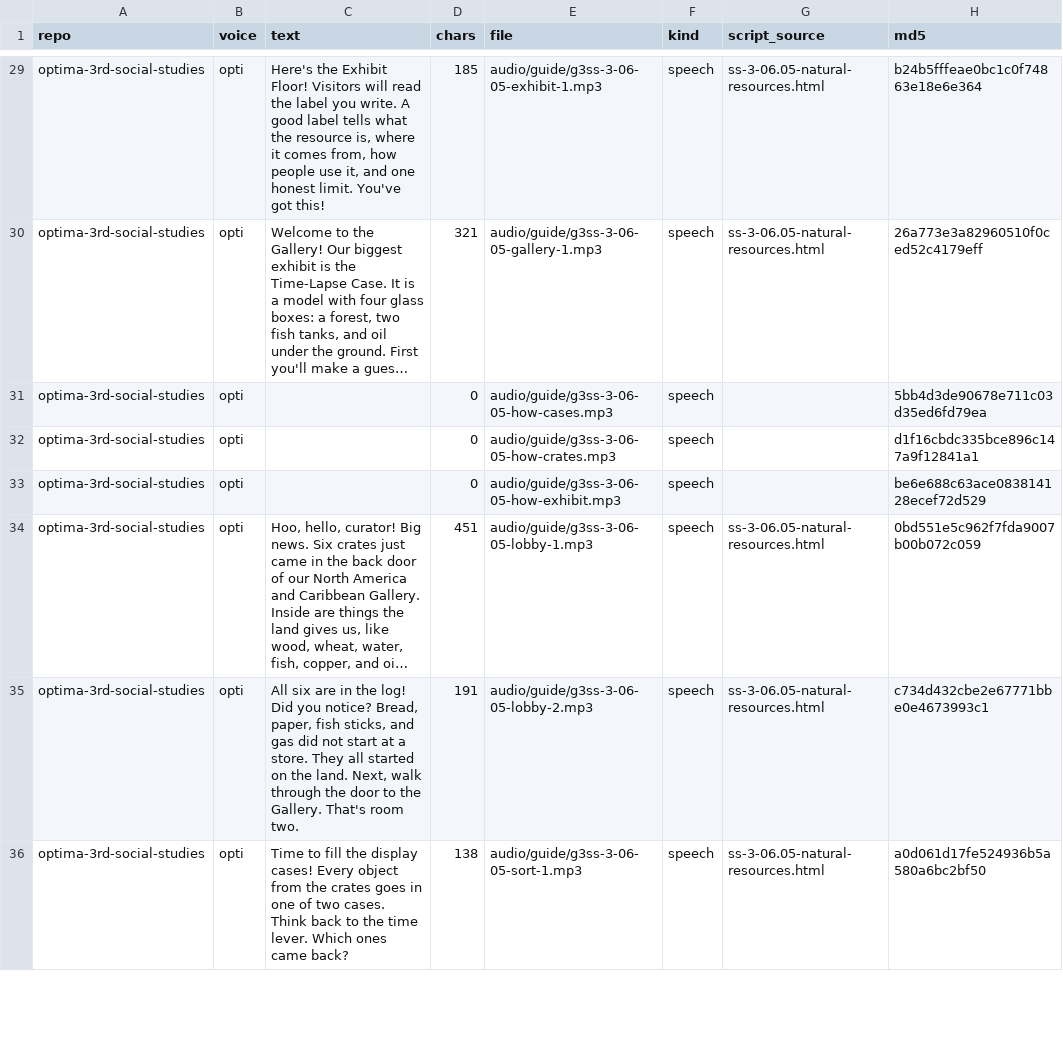
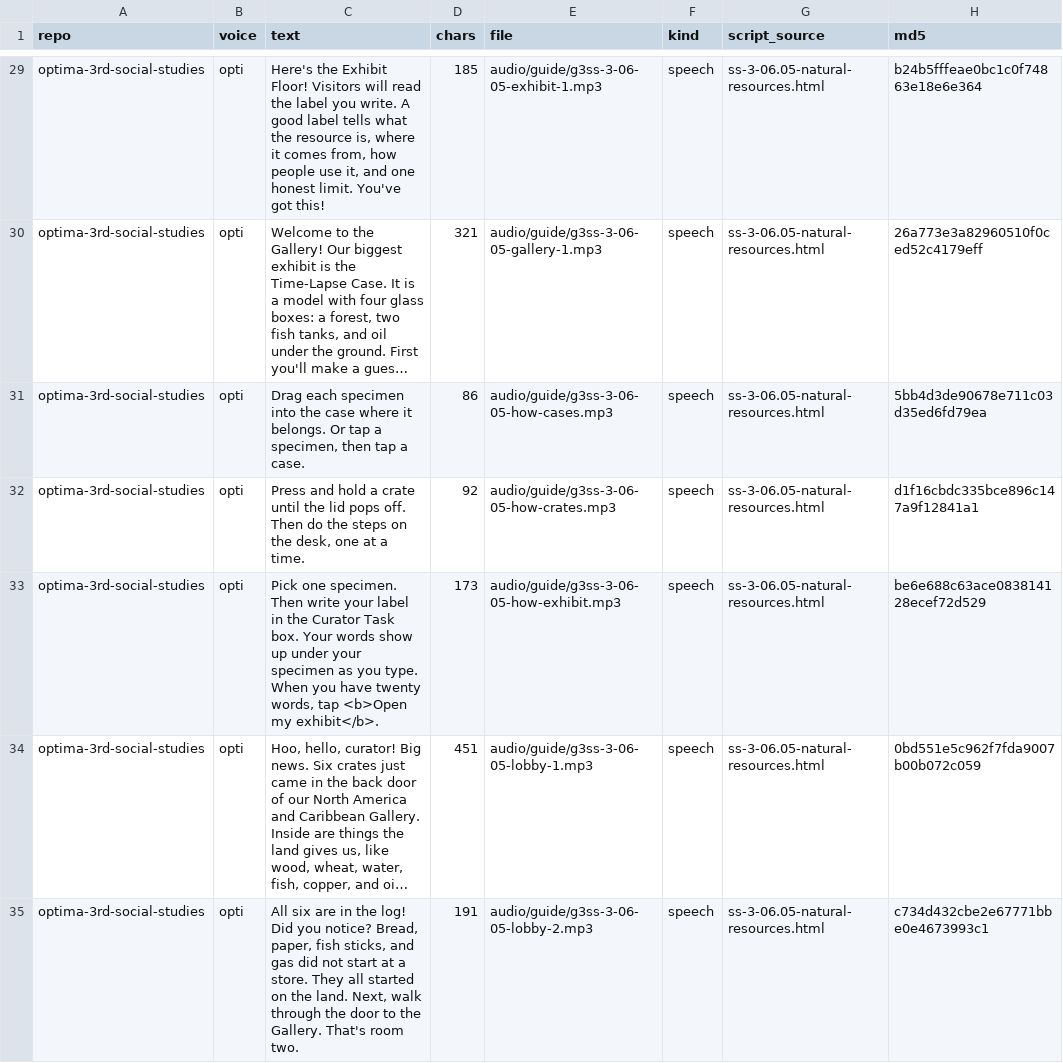
Before and after one commit to optimaondemand/optima-3rd-social-studies, a CSV file: clip-log.csv, drawn as a sheet; only a part is shown, gaps mark what is left out; the shorter side is filled out with more unchanged rows; long unchanged cells end in …; the diff covers the shown part only; the diff names each change by its address in the sheet, - before the commit and + after, or states it on an @@ line.

```diff
--- a/clip-log.csv
+++ b/clip-log.csv
-C31 (text): (empty)
+C31 (text): Drag each specimen into the case where it belongs. Or tap a specimen, then tap a case.
-D31 (chars): 0
+D31 (chars): 86
-G31:G33 (script_source): (empty)
+G31:G33 (script_source): ss-3-06.05-natural-resources.html
-C32 (text): (empty)
+C32 (text): Press and hold a crate until the lid pops off. Then do the steps on the desk, one at a time.
-D32 (chars): 0
+D32 (chars): 92
-C33 (text): (empty)
+C33 (text): Pick one specimen. Then write your label in the Curator Task box. Your words show up under your specimen as you type. When you have twenty words, tap <b>Open my exhibit</b>.
-D33 (chars): 0
+D33 (chars): 173
```
Also changed, not shown: 43 edited cells elsewhere in this file, 2 other files.
